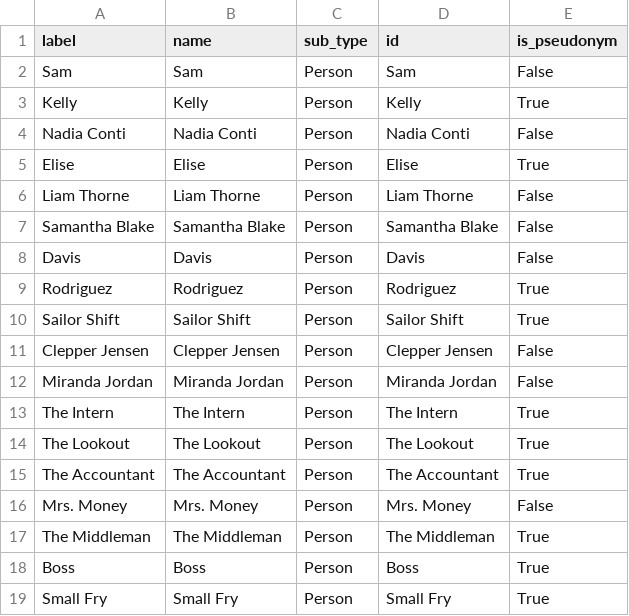
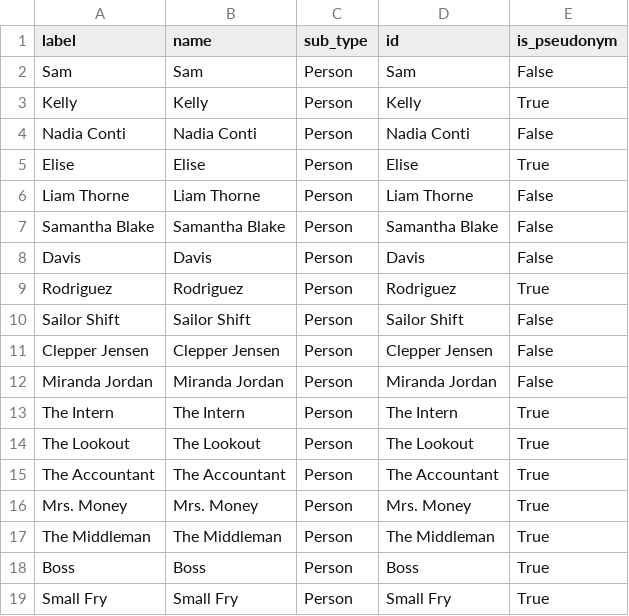
Before and after one commit to Mbaez97/vast-challenge3-2025, a CSV file: data/MC3_persons.csv, drawn as a sheet.

Commit message:
Cleaning the results of the spacy model for pseudonym detection

```diff
--- a/data/MC3_persons.csv
+++ b/data/MC3_persons.csv
@@ -9,3 +9,3 @@ Davis,Davis,Person,Davis,False
 Rodriguez,Rodriguez,Person,Rodriguez,True
-Sailor Shift,Sailor Shift,Person,Sailor Shift,True
+Sailor Shift,Sailor Shift,Person,Sailor Shift,False
 Clepper Jensen,Clepper Jensen,Person,Clepper Jensen,False
@@ -15,3 +15,3 @@ The Lookout,The Lookout,Person,The Lookout,True
 The Accountant,The Accountant,Person,The Accountant,True
-Mrs. Money,Mrs. Money,Person,Mrs. Money,False
+Mrs. Money,Mrs. Money,Person,Mrs. Money,True
 The Middleman,The Middleman,Person,The Middleman,True
```
